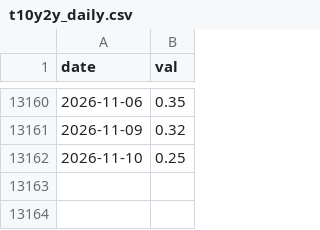
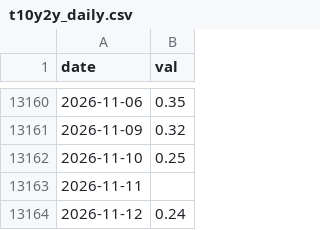
Before and after one commit to 1278943518/ndx-bubble-daily, a CSV file: bubble_data/t10y2y_daily.csv, drawn as a sheet; only a part is shown, gaps mark what is left out; the diff names each change by its address in the sheet, - before the commit and + after, or states it on an @@ line.

```diff
--- a/bubble_data/t10y2y_daily.csv
+++ b/bubble_data/t10y2y_daily.csv
+row 13163: 2026-11-11
+row 13164: 2026-11-12 | 0.24
```
Also changed, not shown: bubble_data/arkk_week.csv, bubble_data/fng_daily.csv, 13 other files.
